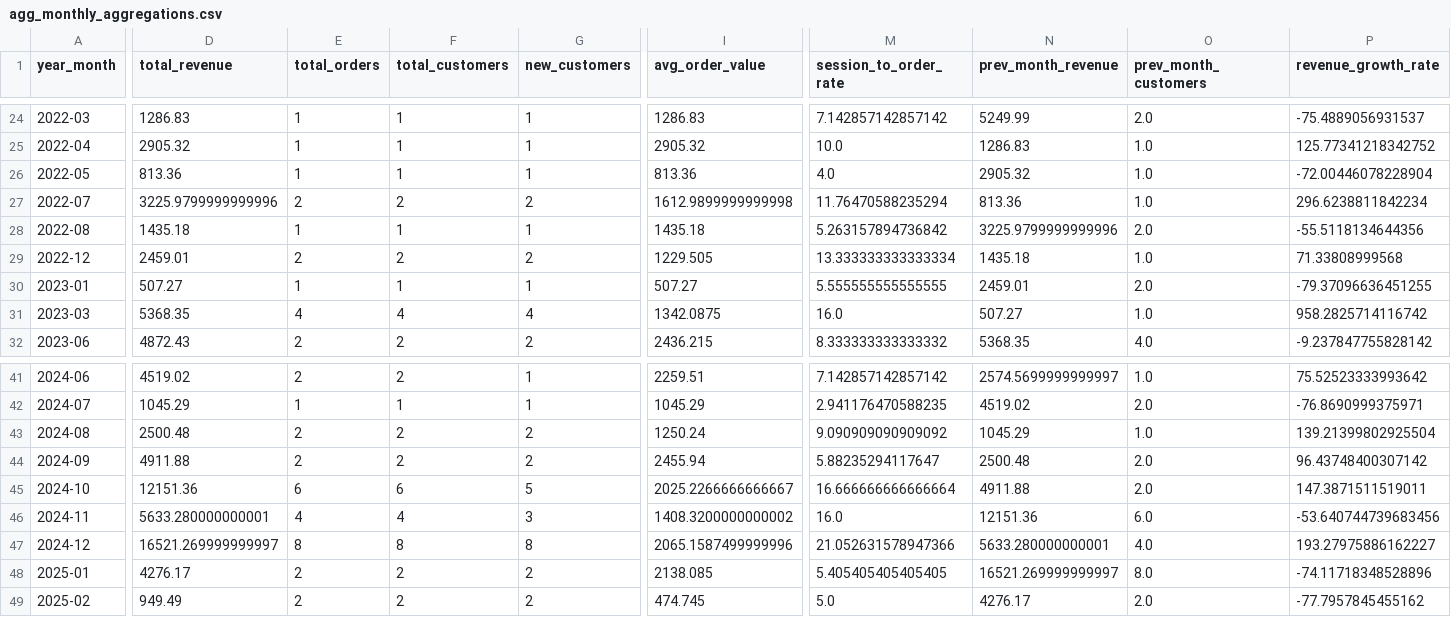
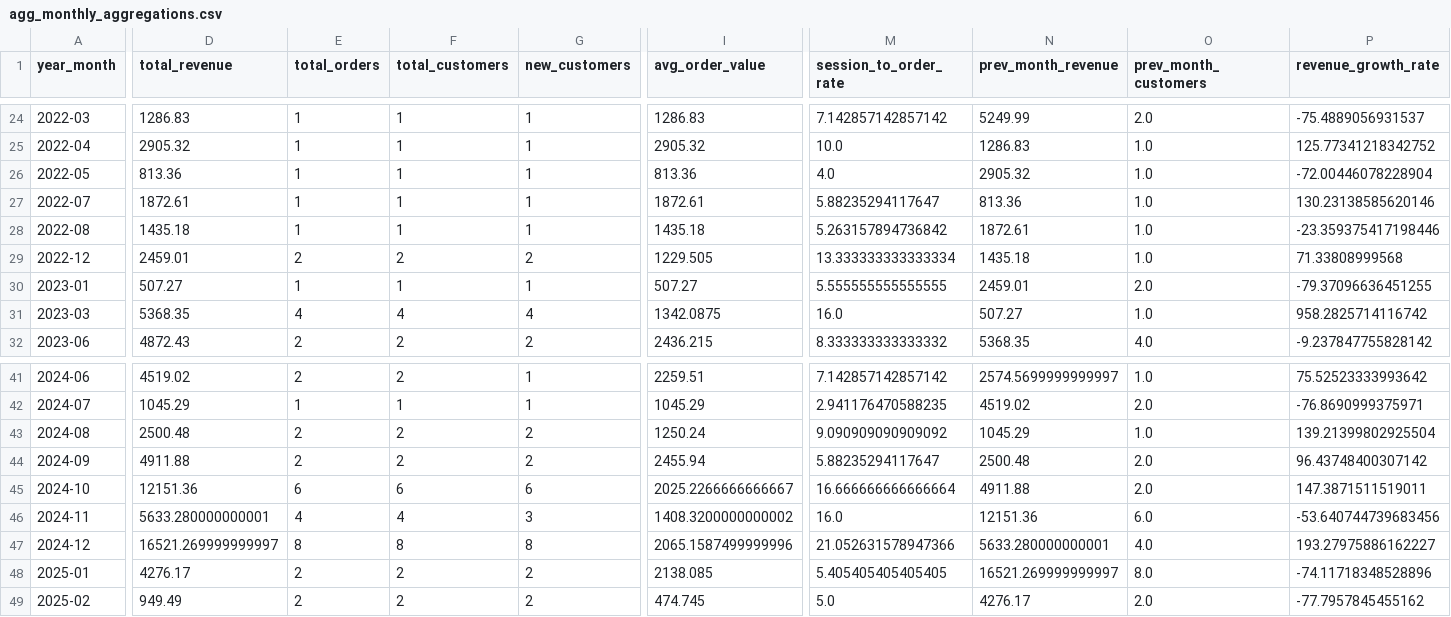
Before and after one commit to haq2682/pulse, a CSV file: faker/transformed/agg_monthly_aggregations.csv, drawn as a sheet; only a part is shown, gaps mark what is left out; the diff covers the shown part only; the diff names each change by its address in the sheet, - before the commit and + after, or states it on an @@ line.

```diff
--- a/faker/transformed/agg_monthly_aggregations.csv
+++ b/faker/transformed/agg_monthly_aggregations.csv
-D27 (total_revenue): 3225.9799999999996
+D27 (total_revenue): 1872.61
-E27 (total_orders): 2
+E27 (total_orders): 1
-F27 (total_customers): 2
+F27 (total_customers): 1
-G27 (new_customers): 2
+G27 (new_customers): 1
-I27 (avg_order_value): 1612.9899999999998
+I27 (avg_order_value): 1872.61
-M27 (session_to_order_rate): 11.76470588235294
+M27 (session_to_order_rate): 5.88235294117647
-P27 (revenue_growth_rate): 296.6238811842234
+P27 (revenue_growth_rate): 130.23138585620146
-N28 (prev_month_revenue): 3225.9799999999996
+N28 (prev_month_revenue): 1872.61
-O28 (prev_month_customers): 2.0
+O28 (prev_month_customers): 1.0
-P28 (revenue_growth_rate): -55.5118134644356
+P28 (revenue_growth_rate): -23.359375417198446
-G45 (new_customers): 5
+G45 (new_customers): 6
```
Also changed, not shown: 3 edited cells elsewhere in this file, faker/transformed/agg_daily_aggregations.csv, faker/transformed/agg_inventory.csv, 11 other files.
